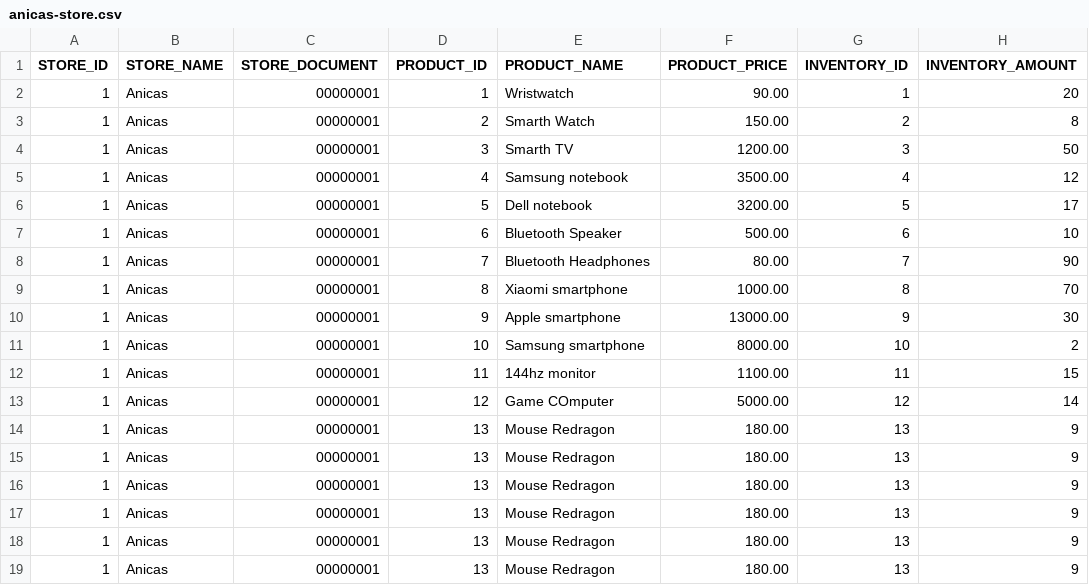
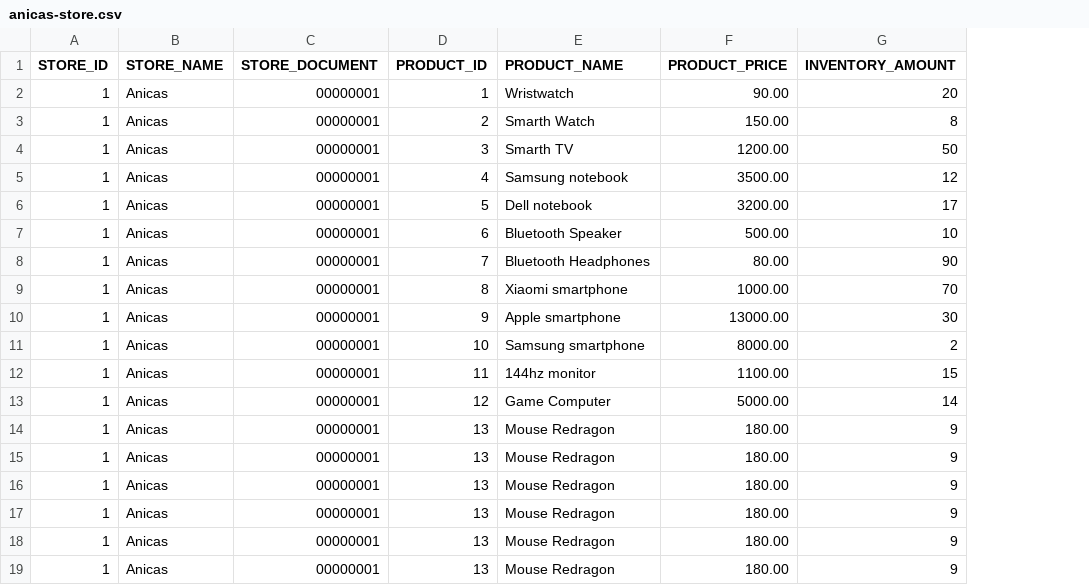
Before and after one commit to LeoManzini/CsvLoader, a CSV file: documents/anicas-store.csv, drawn as a sheet; the diff names each change by its address in the sheet, - before the commit and + after, or states it on an @@ line.

```diff
--- a/documents/anicas-store.csv
+++ b/documents/anicas-store.csv
-column G (INVENTORY_ID), rows 2-19: 1 | 2 | 3 | 4 | 5 | 6 | 7 | 8 | 9 | 10 | 11 | 12 | 13 | 13 | 13 | 13 | 13 | 13
-E13 (PRODUCT_NAME): Game COmputer
+E13 (PRODUCT_NAME): Game Computer
```
Also changed, not shown: documents/joseph-store.csv, 7 other files.
